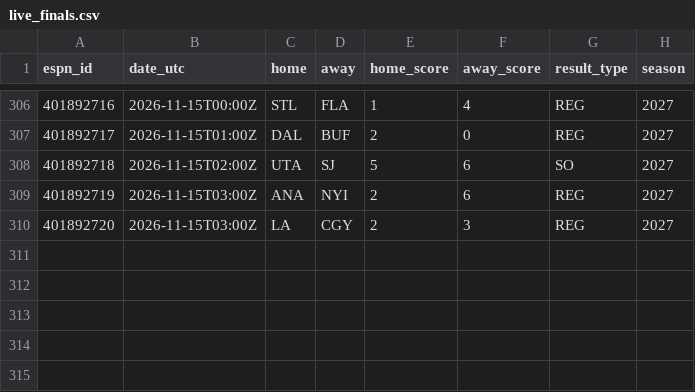
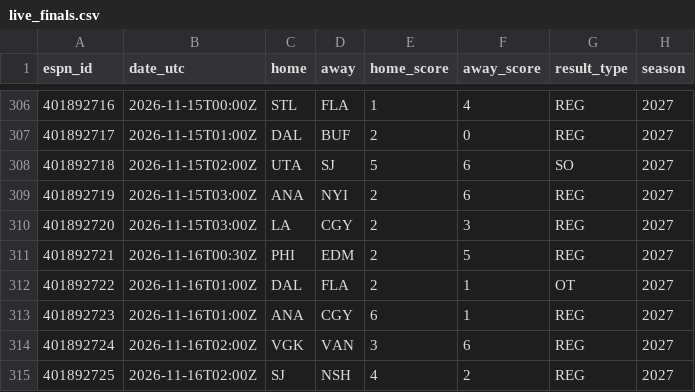
Before and after one commit to herrera32416-pixel/strawhat-desk, a CSV file: v1/data/history/nhl/live_finals.csv, drawn as a sheet; only a part is shown, gaps mark what is left out.

```diff
--- a/v1/data/history/nhl/live_finals.csv
+++ b/v1/data/history/nhl/live_finals.csv
@@ -310 +310,6 @@ espn_id,date_utc,home,away,home_score,away_score,result_type,season
 401892720,2026-11-15T03:00Z,LA,CGY,2,3,REG,2027
+401892721,2026-11-16T00:30Z,PHI,EDM,2,5,REG,2027
+401892722,2026-11-16T01:00Z,DAL,FLA,2,1,OT,2027
+401892723,2026-11-16T01:00Z,ANA,CGY,6,1,REG,2027
+401892724,2026-11-16T02:00Z,VGK,VAN,3,6,REG,2027
+401892725,2026-11-16T02:00Z,SJ,NSH,4,2,REG,2027
```
Also changed, not shown: v1/data/history/nhl/xg_games.csv, 15 other files.
